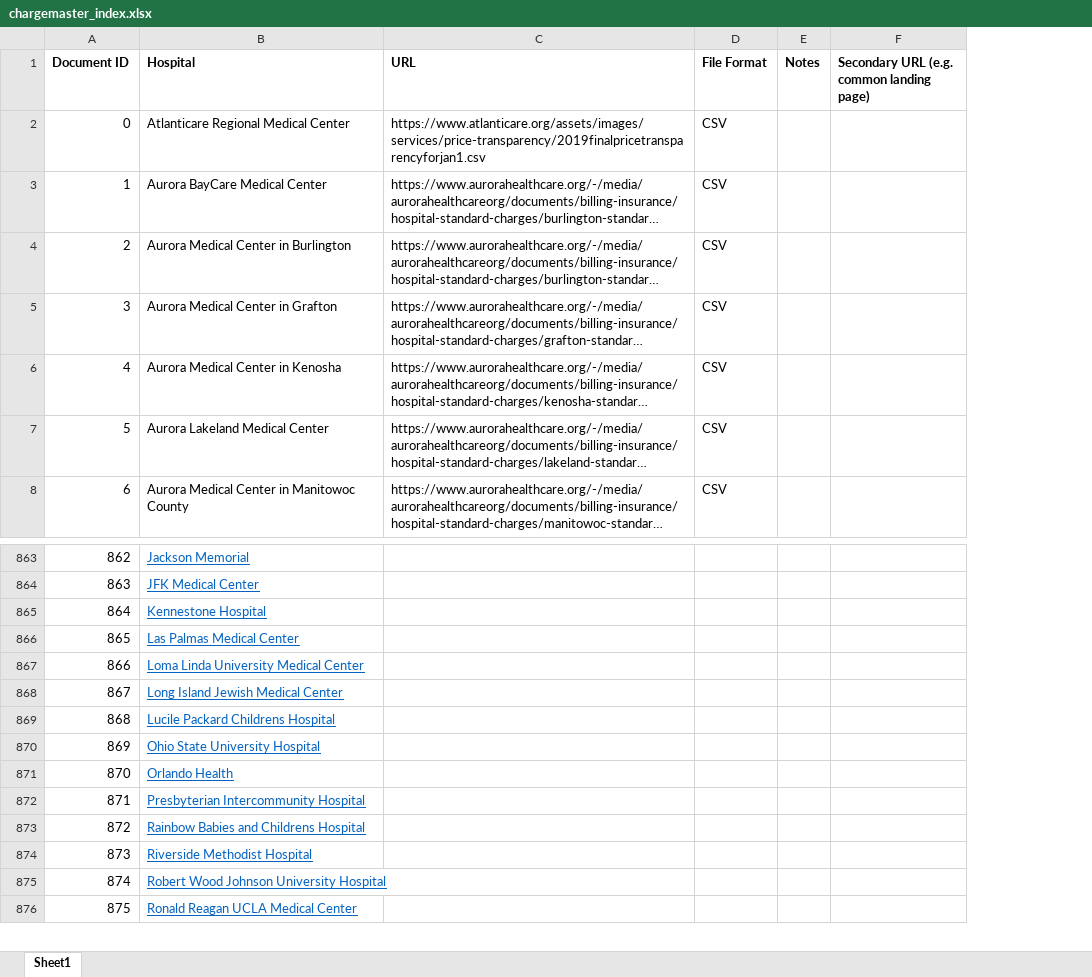
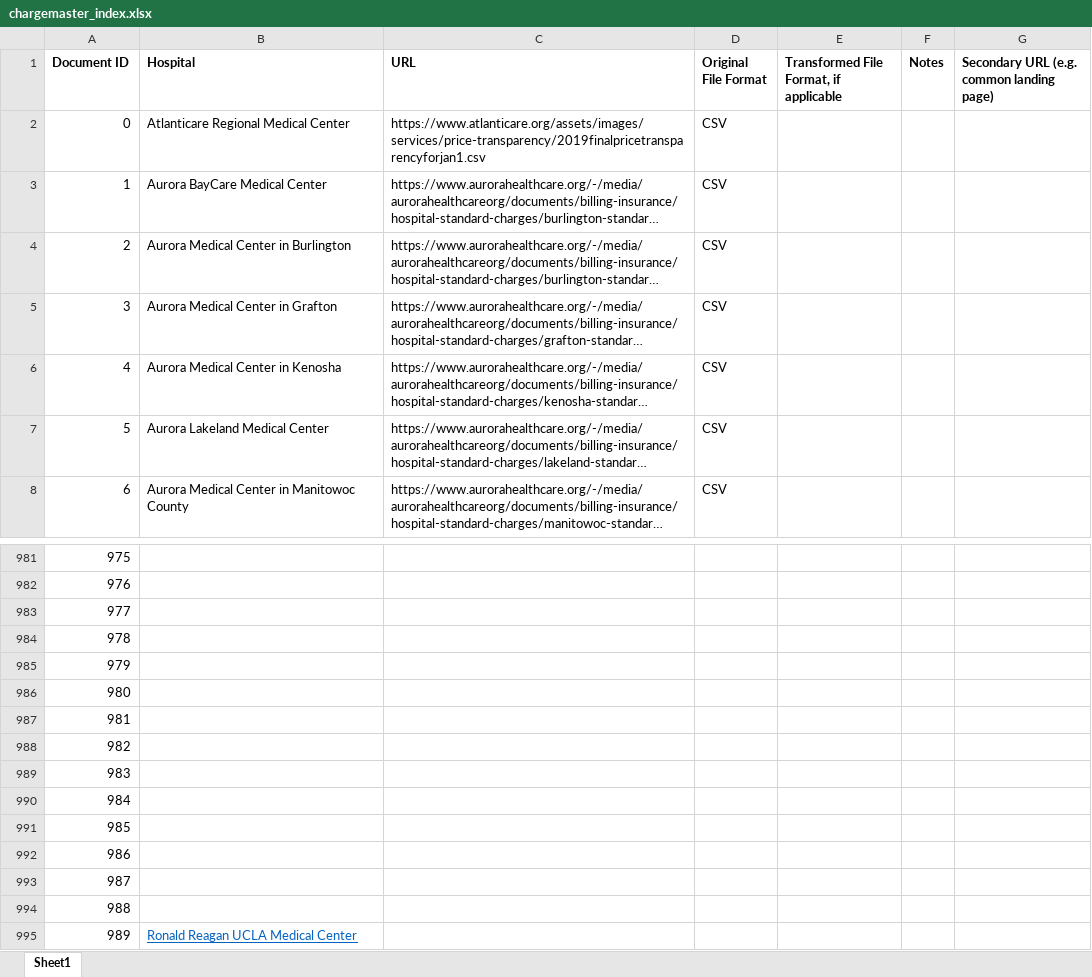
Before and after one commit to emigre459/Hospital-Chargemasters, an Excel workbook: chargemasters/chargemaster_index.xlsx, sheet Sheet1, drawn as a sheet; only a part is shown, gaps mark what is left out; long unchanged cells end in …; values as stored, in another font and other column widths than the file's, no borders; conditional formats not drawn; addresses are those after the commit; the diff covers the shown part only; the diff names each change by its address in the sheet, - before the commit and + after, or states it on an @@ line.

```diff
--- a/chargemasters/chargemaster_index.xlsx (sheet Sheet1)
+++ b/chargemasters/chargemaster_index.xlsx (sheet Sheet1)
+column E, row 1: Transformed File Format, if applicable
-D1: File Format
+D1: Original File Format
@@ column A (Document ID) renumbered between rows 849 and 1041 @@
-B981 (Hospital): Jackson Memorial
+B981 (Hospital): (empty)
-B982 (Hospital): JFK Medical Center
+B982 (Hospital): (empty)
-B983 (Hospital): Kennestone Hospital
+B983 (Hospital): (empty)
-B984 (Hospital): Las Palmas Medical Center
+B984 (Hospital): (empty)
-B985 (Hospital): Loma Linda University Medical Center
+B985 (Hospital): (empty)
-B986 (Hospital): Long Island Jewish Medical Center
+B986 (Hospital): (empty)
-B987 (Hospital): Lucile Packard Childrens Hospital
+B987 (Hospital): (empty)
-B988 (Hospital): Ohio State University Hospital
+B988 (Hospital): (empty)
-B989 (Hospital): Orlando Health
+B989 (Hospital): (empty)
-B990 (Hospital): Presbyterian Intercommunity Hospital
+B990 (Hospital): (empty)
-B991 (Hospital): Rainbow Babies and Childrens Hospital
+B991 (Hospital): (empty)
-B992 (Hospital): Riverside Methodist Hospital
+B992 (Hospital): (empty)
-B993 (Hospital): Robert Wood Johnson University Hospital
+B993 (Hospital): (empty)
@@ row 923 moved to row 994: 988 @@
```
Also changed, not shown: 127 added rows, 1153 removed rows, 4 edited cells and cell formats elsewhere in this sheet, 12 other files.
